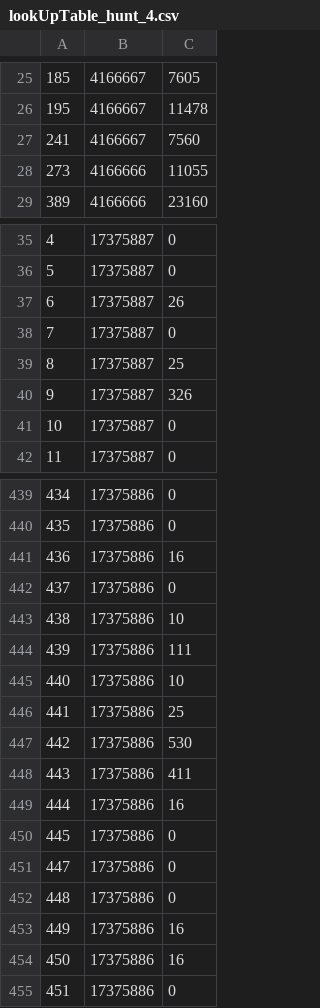
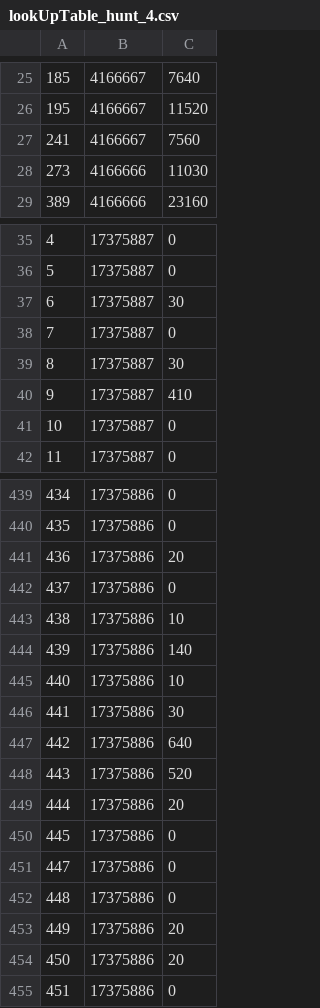
Before and after one commit to MountainMoney/kong-club-math, a CSV file: games/kong_club/library/publish_files/lookUpTable_hunt_4.csv, drawn as a sheet; only a part is shown, gaps mark what is left out; the diff covers the shown part only.

```diff
--- a/games/kong_club/library/publish_files/lookUpTable_hunt_4.csv
+++ b/games/kong_club/library/publish_files/lookUpTable_hunt_4.csv
@@ -25,5 +25,5 @@
-185,4166667,7605
-195,4166667,11478
+185,4166667,7640
+195,4166667,11520
 241,4166667,7560
-273,4166666,11055
+273,4166666,11030
 389,4166666,23160
@@ -36,6 +36,6 @@
 5,17375887,0
-6,17375887,26
+6,17375887,30
 7,17375887,0
-8,17375887,25
-9,17375887,326
+8,17375887,30
+9,17375887,410
 10,17375887,0
@@ -440,11 +440,11 @@
 435,17375886,0
-436,17375886,16
+436,17375886,20
 437,17375886,0
 438,17375886,10
-439,17375886,111
+439,17375886,140
 440,17375886,10
-441,17375886,25
-442,17375886,530
-443,17375886,411
-444,17375886,16
+441,17375886,30
+442,17375886,640
+443,17375886,520
+444,17375886,20
 445,17375886,0
@@ -452,4 +452,4 @@
 448,17375886,0
-449,17375886,16
-450,17375886,16
+449,17375886,20
+450,17375886,20
 451,17375886,0
```
Also changed, not shown: 102 edited cells elsewhere in this file, games/kong_club/library/publish_files/lookUpTable_bonus_see.csv, games/kong_club/library/publish_files/lookUpTable_bonus_see_0.csv, 42 other files.
